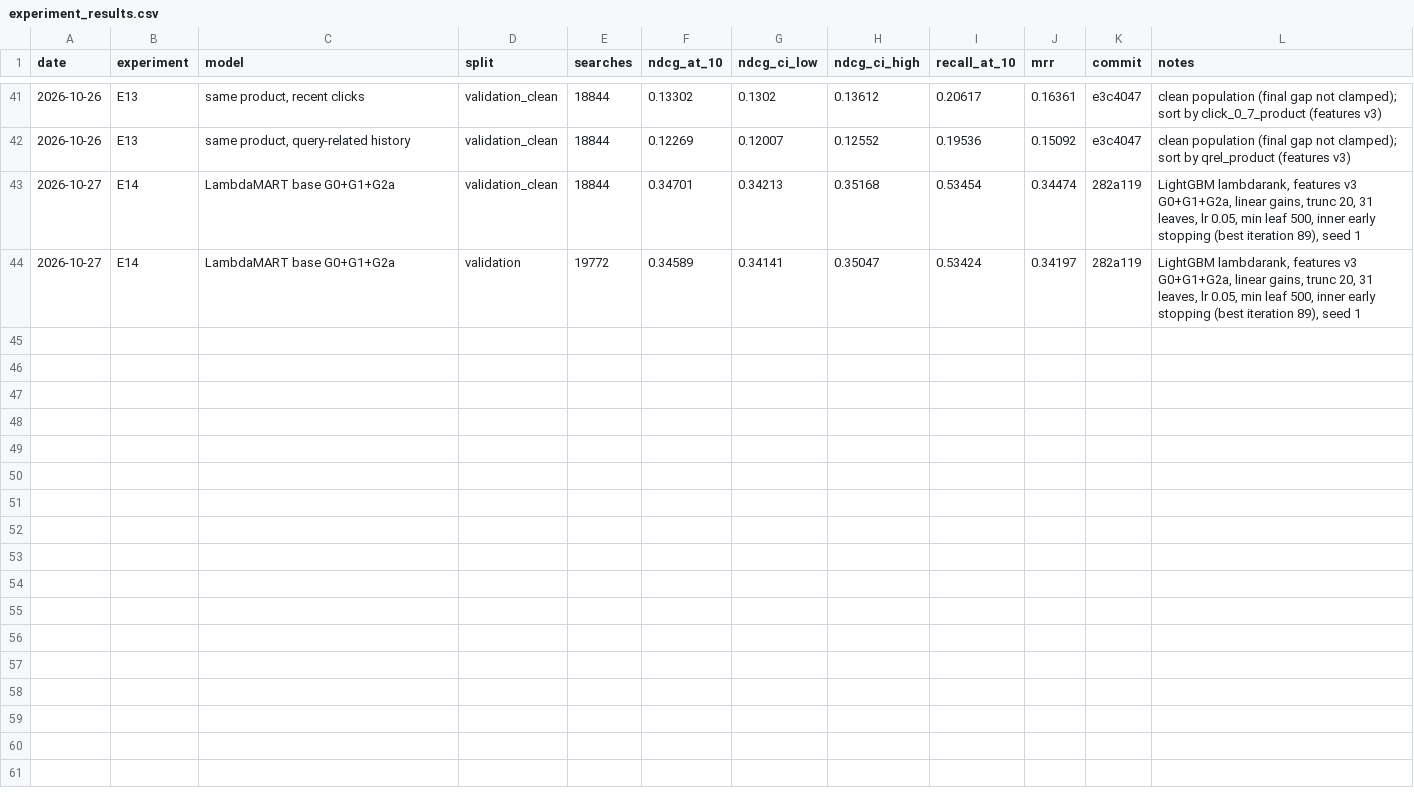
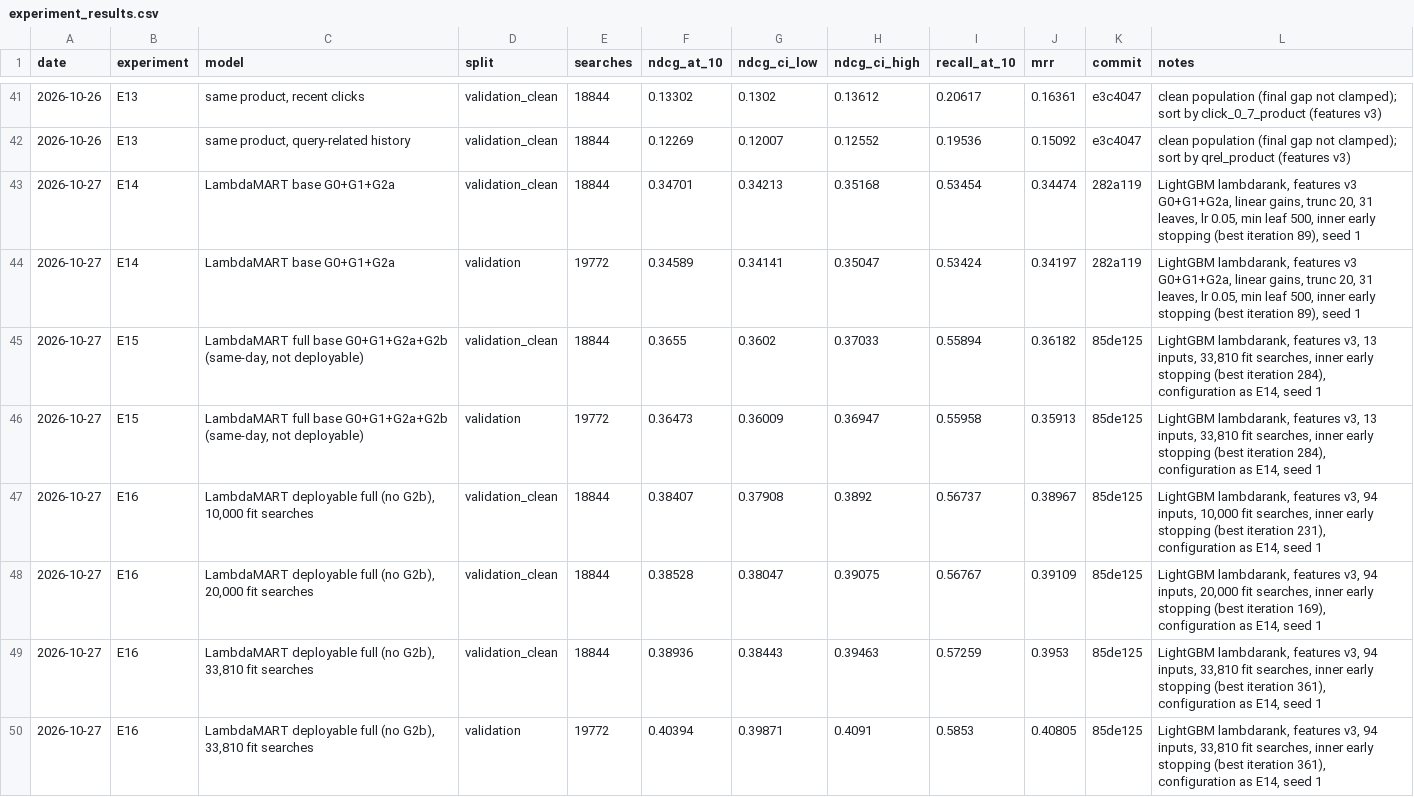
Before and after one commit to liamkunert/BT4222-group17-jdsearch, a CSV file: docs/experiment_results.csv, drawn as a sheet; only a part is shown, gaps mark what is left out.

```diff
--- a/docs/experiment_results.csv
+++ b/docs/experiment_results.csv
@@ -44 +44,7 @@ date,experiment,model,split,searches,ndcg_at_10,ndcg_ci_low,ndcg_ci_high,recall_
 2026-10-27,E14,LambdaMART base G0+G1+G2a,validation,19772,0.34589,0.34141,0.35047,0.53424,0.34197,282a119,"LightGBM lambdarank, features v3 G0+G1+G2a, linear gains, trunc 20, 31 leaves, lr 0.05, min leaf 500, inner early stopping (best iteration 89), seed 1"
+2026-10-27,E15,"LambdaMART full base G0+G1+G2a+G2b (same-day, not deployable)",validation_clean,18844,0.3655,0.3602,0.37033,0.55894,0.36182,85de125,"LightGBM lambdarank, features v3, 13 inputs, 33,810 fit searches, inner early stopping (best iteration 284), configuration as E14, seed 1"
+2026-10-27,E15,"LambdaMART full base G0+G1+G2a+G2b (same-day, not deployable)",validation,19772,0.36473,0.36009,0.36947,0.55958,0.35913,85de125,"LightGBM lambdarank, features v3, 13 inputs, 33,810 fit searches, inner early stopping (best iteration 284), configuration as E14, seed 1"
+2026-10-27,E16,"LambdaMART deployable full (no G2b), 10,000 fit searches",validation_clean,18844,0.38407,0.37908,0.3892,0.56737,0.38967,85de125,"LightGBM lambdarank, features v3, 94 inputs, 10,000 fit searches, inner early stopping (best iteration 231), configuration as E14, seed 1"
+2026-10-27,E16,"LambdaMART deployable full (no G2b), 20,000 fit searches",validation_clean,18844,0.38528,0.38047,0.39075,0.56767,0.39109,85de125,"LightGBM lambdarank, features v3, 94 inputs, 20,000 fit searches, inner early stopping (best iteration 169), configuration as E14, seed 1"
+2026-10-27,E16,"LambdaMART deployable full (no G2b), 33,810 fit searches",validation_clean,18844,0.38936,0.38443,0.39463,0.57259,0.3953,85de125,"LightGBM lambdarank, features v3, 94 inputs, 33,810 fit searches, inner early stopping (best iteration 361), configuration as E14, seed 1"
+2026-10-27,E16,"LambdaMART deployable full (no G2b), 33,810 fit searches",validation,19772,0.40394,0.39871,0.4091,0.5853,0.40805,85de125,"LightGBM lambdarank, features v3, 94 inputs, 33,810 fit searches, inner early stopping (best iteration 361), configuration as E14, seed 1"
```
Also changed, not shown: 4 other files.
